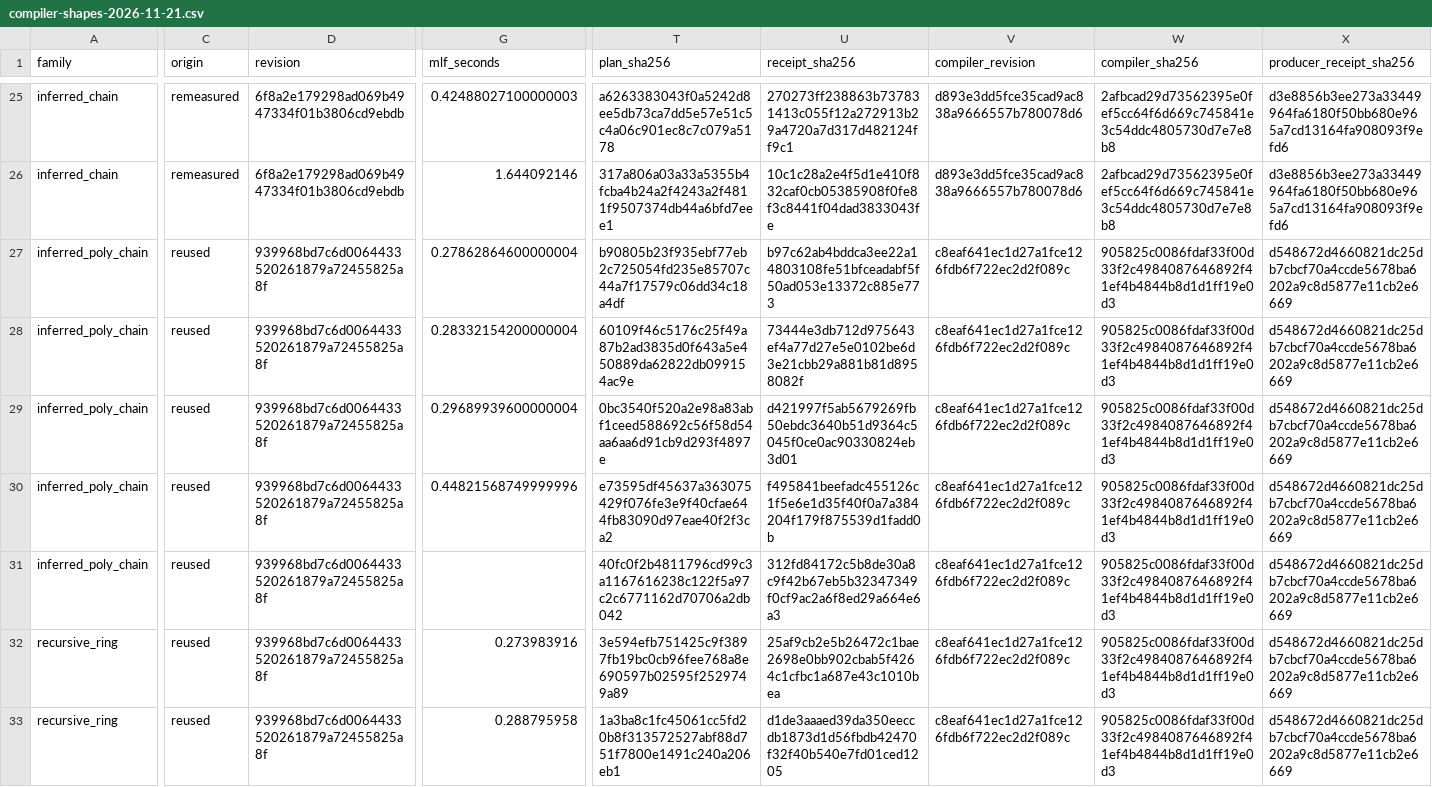
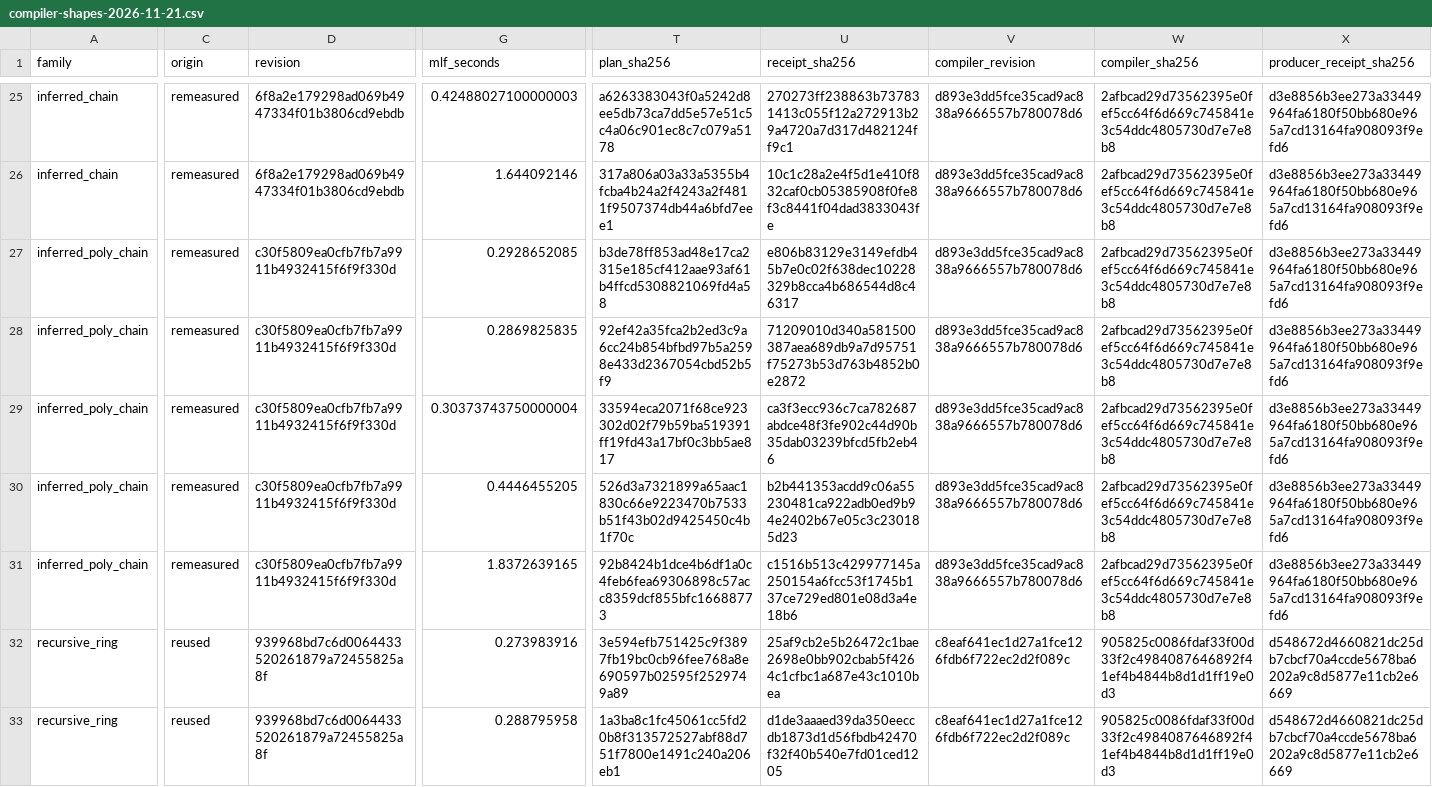
Before and after one commit to mlf-lang/mlf, a CSV file: docs/compiler-shapes-2026-11-21.csv, drawn as a sheet; only a part is shown, gaps mark what is left out; removed rows and columns are numbered as before the commit, all else as after; rows hold the shown columns only; the diff covers the shown part only; the diff names each change by its address in the sheet, - before the commit and + after, or states it on an @@ line.

Commit message:
Record six-pair compilation results for inferred_poly_chain

```diff
--- a/docs/compiler-shapes-2026-11-21.csv
+++ b/docs/compiler-shapes-2026-11-21.csv
-C27:C30 (origin): reused
+C27:C30 (origin): remeasured
-D27:D30 (revision): 939968bd7c6d0064433520261879a72455825a8f
+D27:D30 (revision): c30f5809ea0cfb7fb7a9911b4932415f6f9f330d
-G27 (mlf_seconds): 0.27862864600000004
+G27 (mlf_seconds): 0.2928652085
-T27 (plan_sha256): b90805b23f935ebf77eb2c725054fd235e85707c44a7f17579c06dd34c18a4df
+T27 (plan_sha256): b3de78ff853ad48e17ca2315e185cf412aae93af61b4ffcd5308821069fd4a58
-U27 (receipt_sha256): b97c62ab4bddca3ee22a14803108fe51bfceadabf5f50ad053e13372c885e773
+U27 (receipt_sha256): e806b83129e3149efdb45b7e0c02f638dec10228329b8cca4b686544d8c46317
-V27:V30 (compiler_revision): c8eaf641ec1d27a1fce126fdb6f722ec2d2f089c
+V27:V30 (compiler_revision): d893e3dd5fce35cad9ac838a9666557b780078d6
-W27:W30 (compiler_sha256): 905825c0086fdaf33f00d33f2c4984087646892f41ef4b4844b8d1d1ff19e0d3
+W27:W30 (compiler_sha256): 2afbcad29d73562395e0fef5cc64f6d669c745841e3c54ddc4805730d7e7e8b8
-X27:X30 (producer_receipt_sha256): d548672d4660821dc25db7cbcf70a4ccde5678ba6202a9c8d5877e11cb2e6669
+X27:X30 (producer_receipt_sha256): d3e8856b3ee273a33449964fa6180f50bb680e965a7cd13164fa908093f9efd6
-G28 (mlf_seconds): 0.28332154200000004
+G28 (mlf_seconds): 0.2869825835
-T28 (plan_sha256): 60109f46c5176c25f49a87b2ad3835d0f643a5e450889da62822db099154ac9e
+T28 (plan_sha256): 92ef42a35fca2b2ed3c9a6cc24b854bfbd97b5a2598e433d2367054cbd52b5f9
-U28 (receipt_sha256): 73444e3db712d975643ef4a77d27e5e0102be6d3e21cbb29a881b81d8958082f
+U28 (receipt_sha256): 71209010d340a581500387aea689db9a7d95751f75273b53d763b4852b0e2872
-G29 (mlf_seconds): 0.29689939600000004
+G29 (mlf_seconds): 0.30373743750000004
-T29 (plan_sha256): 0bc3540f520a2e98a83abf1ceed588692c56f58d54aa6aa6d91cb9d293f4897e
+T29 (plan_sha256): 33594eca2071f68ce923302d02f79b59ba519391ff19fd43a17bf0c3bb5ae817
-U29 (receipt_sha256): d421997f5ab5679269fb50ebdc3640b51d9364c5045f0ce0ac90330824eb3d01
+U29 (receipt_sha256): ca3f3ecc936c7ca782687abdce48f3fe902c44d90b35dab03239bfcd5fb2eb46
-G30 (mlf_seconds): 0.44821568749999996
+G30 (mlf_seconds): 0.4446455205
-T30 (plan_sha256): e73595df45637a363075429f076fe3e9f40cfae644fb83090d97eae40f2f3ca2
+T30 (plan_sha256): 526d3a7321899a65aac1830c66e9223470b7533b51f43b02d9425450c4b1f70c
-U30 (receipt_sha256): f495841beefadc455126c1f5e6e1d35f40f0a7a384204f179f875539d1fadd0b
+U30 (receipt_sha256): b2b441353acdd9c06a55230481ca922adb0ed9b94e2402b67e05c3c230185d23
-row 31: inferred_poly_chain | reused | 939968bd7c6d0064433520261879a72455825a8f |  | 40fc0f2b4811796cd99c3a1167616238c122f5a97c2c6771162d70706a2db042 | 312fd84172c5b8de30a8c9f42b67eb5b32347349f0cf9ac2a6f8ed29a664e6a3 | c8eaf641ec1d27a1fce126fdb6f722ec2d2f089c | 905825c0086fdaf33f00d33f2c4984087646892f41ef4b4844b8d1d1ff19e0d3 | d548672d4660821dc25db7cbcf70a4ccde5678ba6202a9c8d5877e11cb2e6669
+row 31: inferred_poly_chain | remeasured | c30f5809ea0cfb7fb7a9911b4932415f6f9f330d | 1.8372639165 | 92b8424b1dce4b6df1a0c4feb6fea69306898c57acc8359dcf855bfc16688773 | c1516b513c429977145a250154a6fcc53f1745b137ce729ed801e08d3a4e18b6 | d893e3dd5fce35cad9ac838a9666557b780078d6 | 2afbcad29d73562395e0fef5cc64f6d669c745841e3c54ddc4805730d7e7e8b8 | d3e8856b3ee273a33449964fa6180f50bb680e965a7cd13164fa908093f9efd6
```
Also changed, not shown: 12 edited cells elsewhere in this file, 1 other file.
